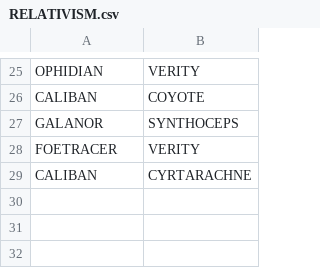
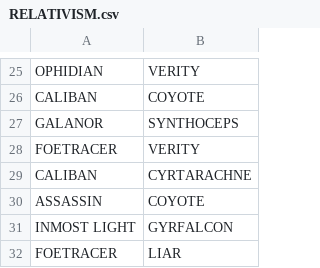
Before and after one commit to foooooooooooooooooooooooooootw/Pale-Heart-Drop-Rates-Dataset, a CSV file: RELATIVISM.csv, drawn as a sheet; only a part is shown, gaps mark what is left out.

Commit message:
Update RELATIVISM.csv

```diff
--- a/RELATIVISM.csv
+++ b/RELATIVISM.csv
@@ -29 +29,4 @@ FOETRACER,VERITY
 CALIBAN,CYRTARACHNE
+ASSASSIN,COYOTE
+INMOST LIGHT,GYRFALCON
+FOETRACER,LIAR
```
